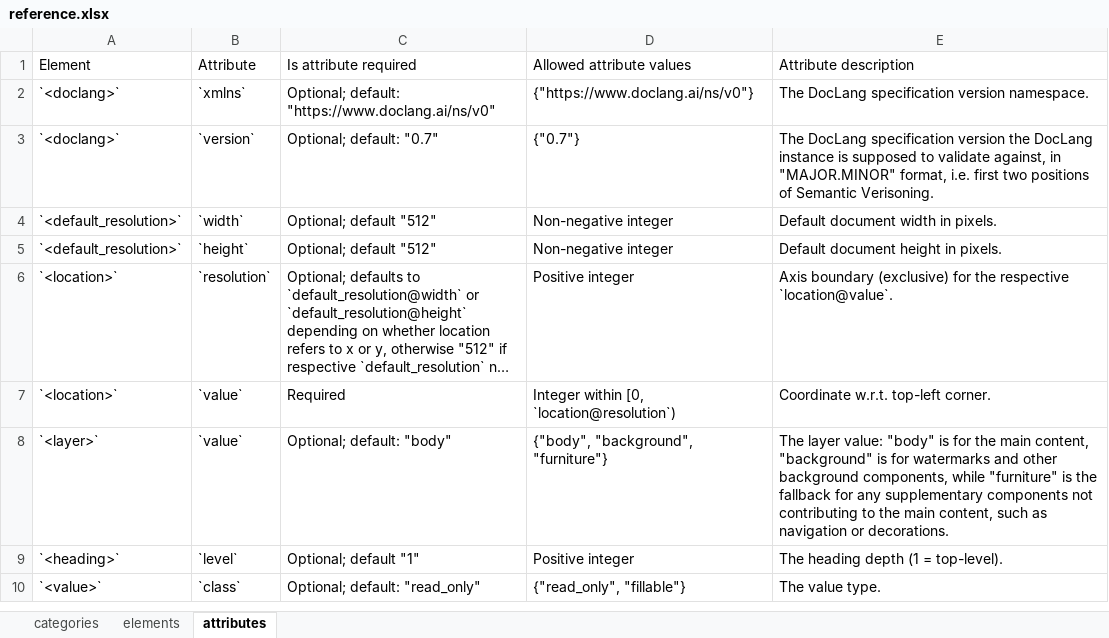
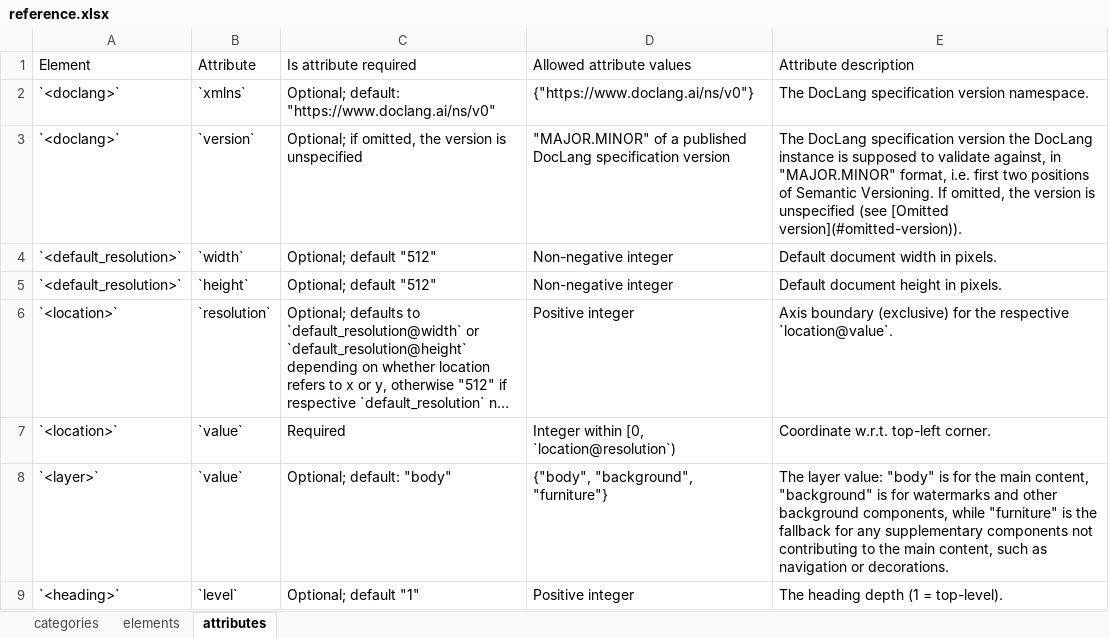
Before and after one commit to doclang-project/doclang, an Excel workbook: reference/input/reference.xlsx, sheet attributes, drawn as a sheet; only a part is shown; the shorter side is filled out with more unchanged rows; long unchanged cells end in …; values as stored, in another font and other column widths than the file's, no borders; the diff names each change by its address in the sheet, - before the commit and + after, or states it on an @@ line.

Commit message:
specify version as unspecified when omitted
Signed-off-by: Panos Vagenas <pva@zurich.ibm.com>

```diff
--- a/reference/input/reference.xlsx (sheet attributes)
+++ b/reference/input/reference.xlsx (sheet attributes)
-C3 (Is attribute required): Optional; default: "0.7"
+C3 (Is attribute required): Optional; if omitted, the version is unspecified
-D3 (Allowed attribute values): {"0.7"}
+D3 (Allowed attribute values): "MAJOR.MINOR" of a published DocLang specification version
-E3 (Attribute description): …of Semantic Verisoning.
+E3 (Attribute description): …of Semantic Versioning. If omitted, the version is unspecified (see [Omitted version](#omitted-version)).
```
Also changed, not shown: 3 other files.
